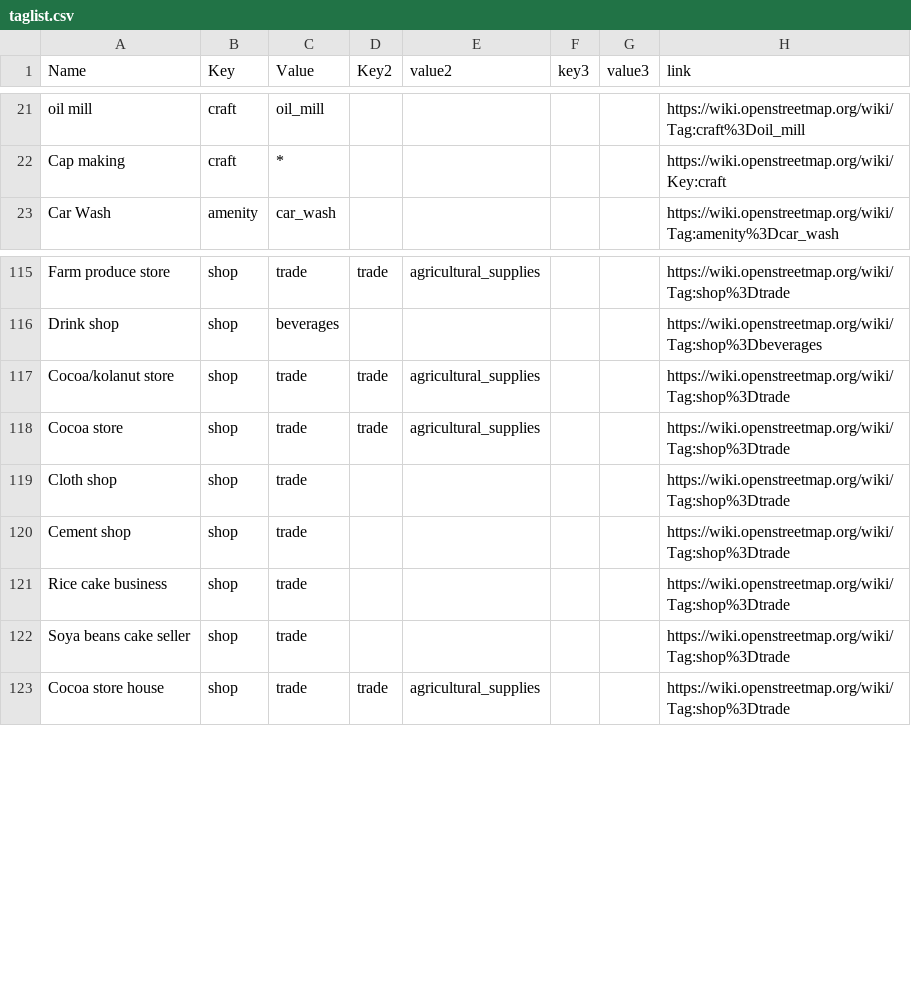
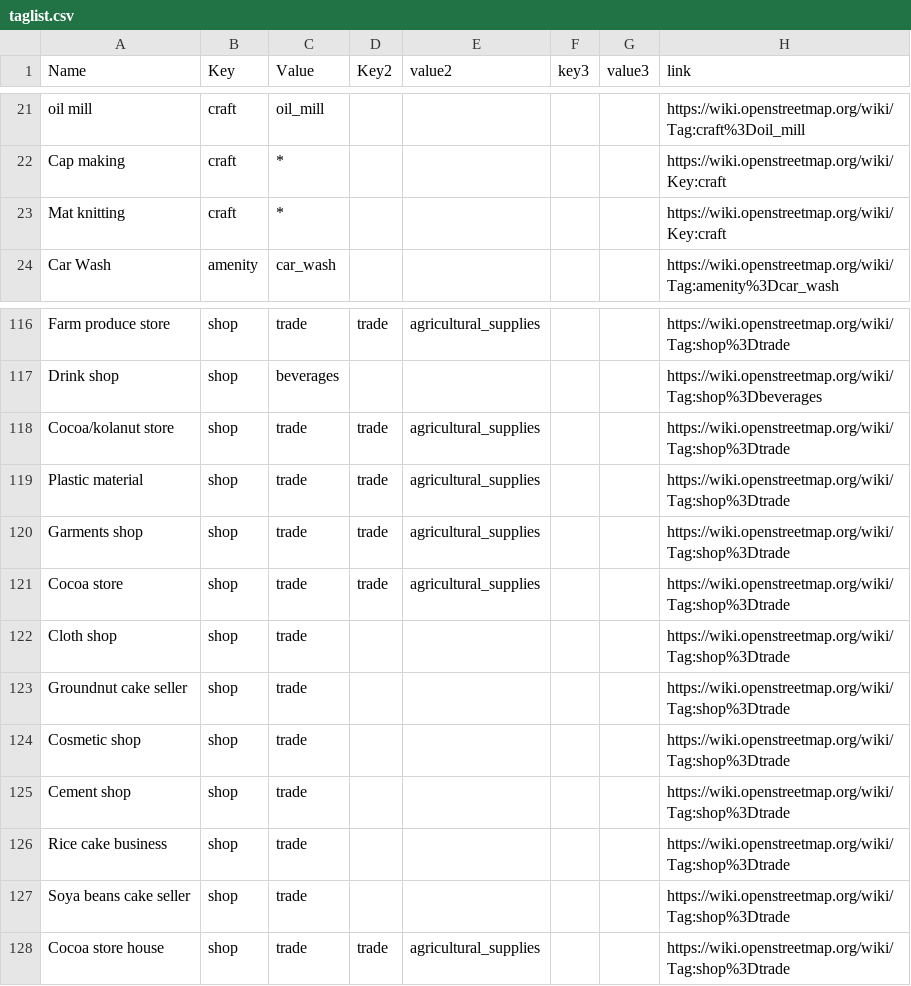
Before and after one commit to IntegrationEE/NESPII-Data-Import-Attachments, a CSV file: shp2osm/taglist.csv, drawn as a sheet; only a part is shown, gaps mark what is left out; the diff names each change by its address in the sheet, - before the commit and + after, or states it on an @@ line.

Commit message:
Update taglist.csv

```diff
--- a/shp2osm/taglist.csv
+++ b/shp2osm/taglist.csv
+row 23: Mat knitting | craft | * |  |  |  |  | https://wiki.openstreetmap.org/wiki/Key:craft
+row 119: Plastic material | shop | trade | trade | agricultural_supplies |  |  | https://wiki.openstreetmap.org/wiki/Tag:shop%3Dtrade
+row 120: Garments shop | shop | trade | trade | agricultural_supplies |  |  | https://wiki.openstreetmap.org/wiki/Tag:shop%3Dtrade
+row 123: Groundnut cake seller | shop | trade |  |  |  |  | https://wiki.openstreetmap.org/wiki/Tag:shop%3Dtrade
+row 124: Cosmetic shop | shop | trade |  |  |  |  | https://wiki.openstreetmap.org/wiki/Tag:shop%3Dtrade
```
